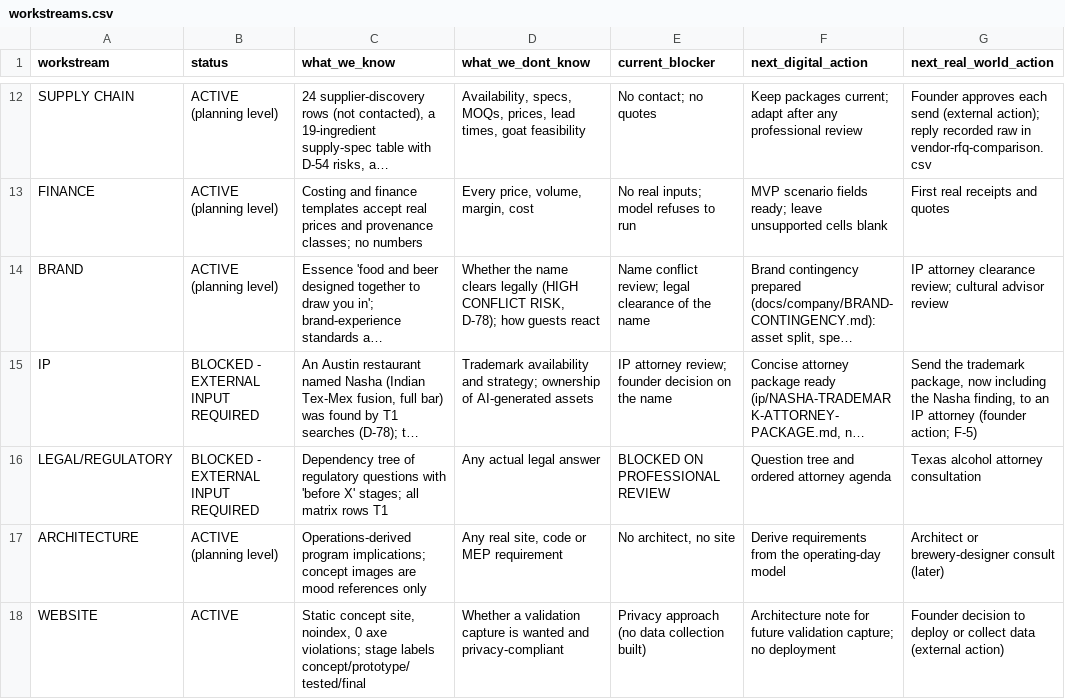
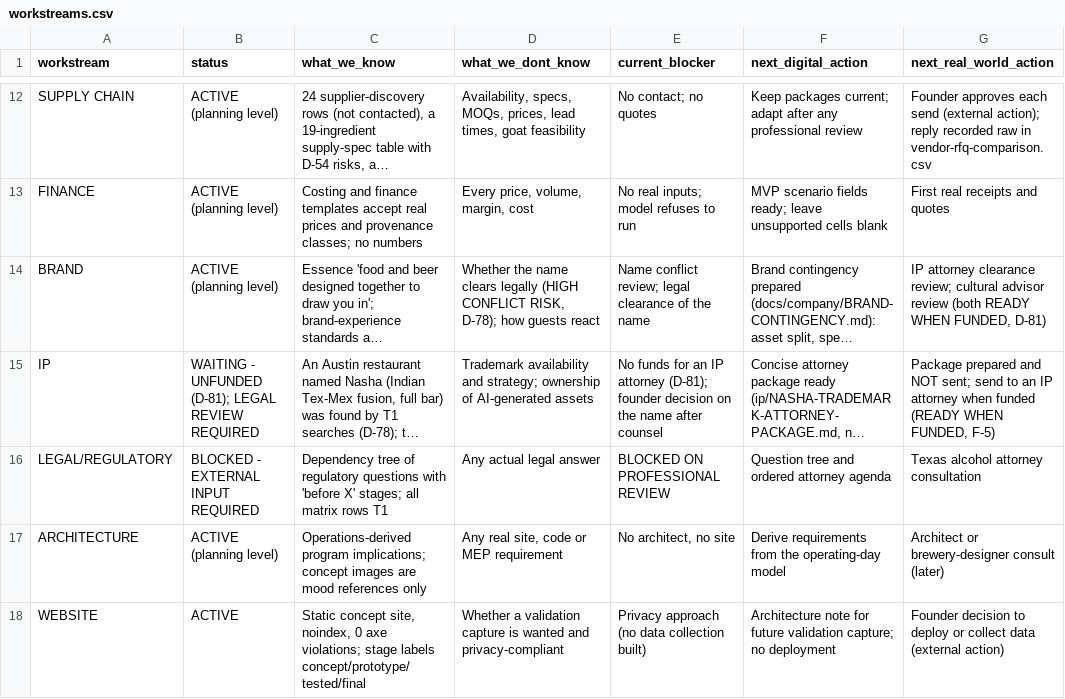
Before and after one commit to riteshmamidi0905-lab/INDO-MEX-BREWERY, a CSV file: docs/company/data/workstreams.csv, drawn as a sheet; only a part is shown, gaps mark what is left out; long unchanged cells end in …; the diff names each change by its address in the sheet, - before the commit and + after, or states it on an @@ line.

```diff
--- a/docs/company/data/workstreams.csv
+++ b/docs/company/data/workstreams.csv
-G14 (next_real_world_action): …advisor review
+G14 (next_real_world_action): …advisor review (both READY WHEN FUNDED, D-81)
-B15 (status): BLOCKED - EXTERNAL INPUT REQUIRED
+B15 (status): WAITING - UNFUNDED (D-81); LEGAL REVIEW REQUIRED
-E15 (current_blocker): IP attorney review; founder decision on the name
+E15 (current_blocker): No funds for an IP attorney (D-81); founder decision on the name after counsel
-G15 (next_real_world_action): Send the trademark package, now including the Nasha finding, to an IP attorney (founder action; F-5)
+G15 (next_real_world_action): Package prepared and NOT sent; send to an IP attorney when funded (READY WHEN FUNDED, F-5)
```
Also changed, not shown: docs/company/data/completeness-ladders.csv, docs/company/data/pre-capital-criteria.csv, 13 other files.
